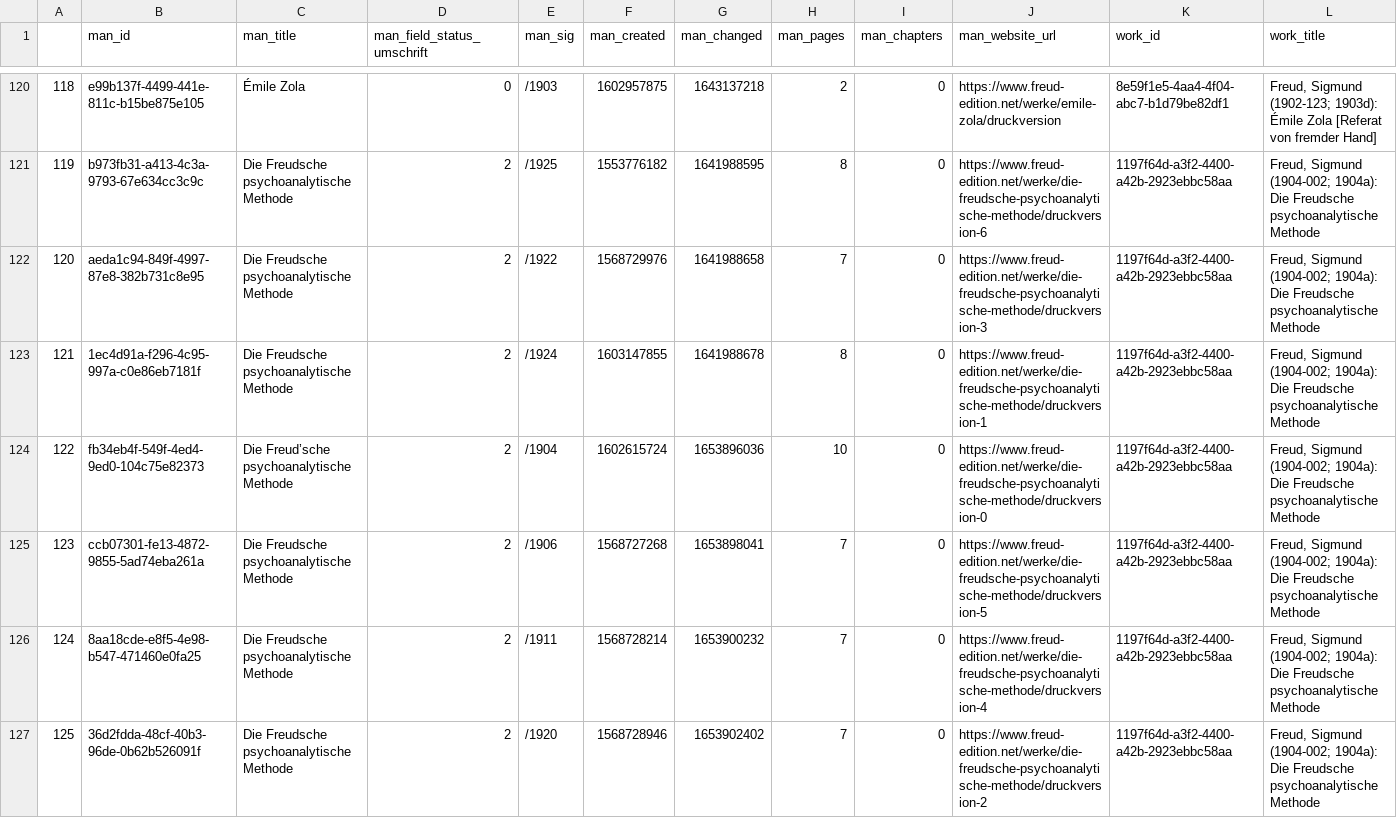
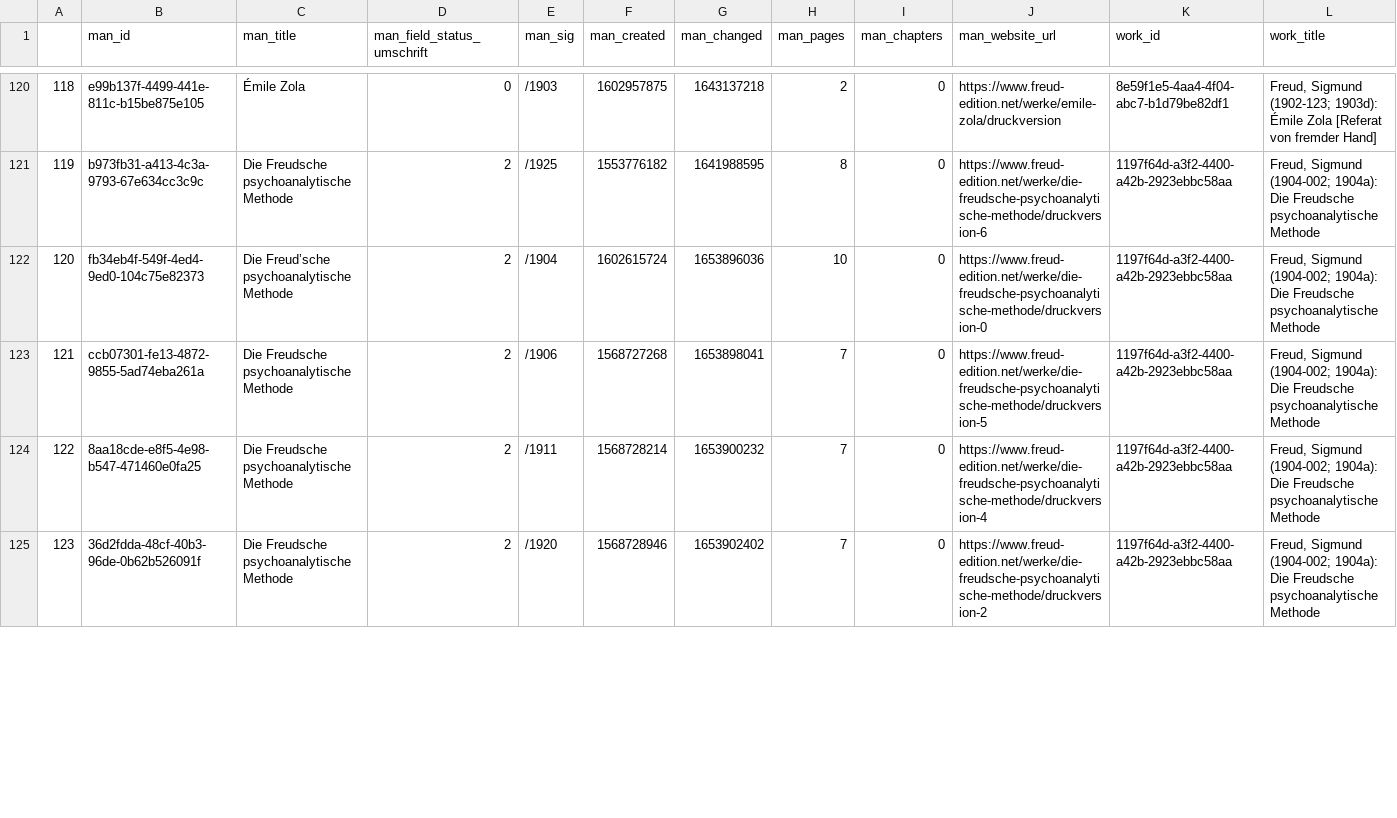
Before and after one commit to freud-digital/frd-reporting, a CSV file: html/data/manifestations.csv, drawn as a sheet; only a part is shown, gaps mark what is left out; removed rows and columns are numbered as before the commit, all else as after; rows hold the shown columns only; the diff covers the shown part only; the diff names each change by its address in the sheet, - before the commit and + after, or states it on an @@ line.

```diff
--- a/html/data/manifestations.csv
+++ b/html/data/manifestations.csv
-row 122: 120 | aeda1c94-849f-4997-87e8-382b731c8e95 | Die Freudsche psychoanalytische Methode | 2 | /1922 | 1568729976 | 1641988658 | 7 | 0 | https://www.freud-edition.net/werke/die-freudsche-psychoanalytische-methode/druckversion-3 | 1197f64d-a3f2-4400-a42b-2923ebbc58aa | Freud, Sigmund (1904-002; 1904a): Die Freudsche psychoanalytische Methode
-row 123: 121 | 1ec4d91a-f296-4c95-997a-c0e86eb7181f | Die Freudsche psychoanalytische Methode | 2 | /1924 | 1603147855 | 1641988678 | 8 | 0 | https://www.freud-edition.net/werke/die-freudsche-psychoanalytische-methode/druckversion-1 | 1197f64d-a3f2-4400-a42b-2923ebbc58aa | Freud, Sigmund (1904-002; 1904a): Die Freudsche psychoanalytische Methode
@@ column A renumbered between rows 122 and 268 @@
```
Also changed, not shown: 3 added rows and 1 removed row elsewhere in this file, html/data/manifestations_all.csv, 4 other files.
